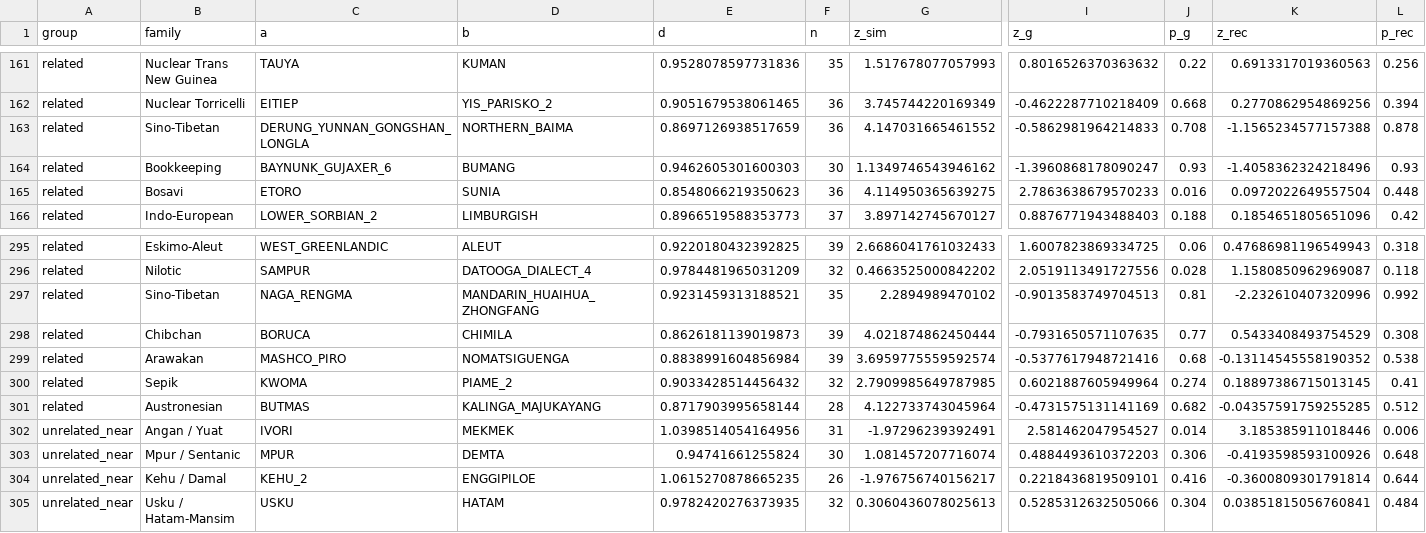
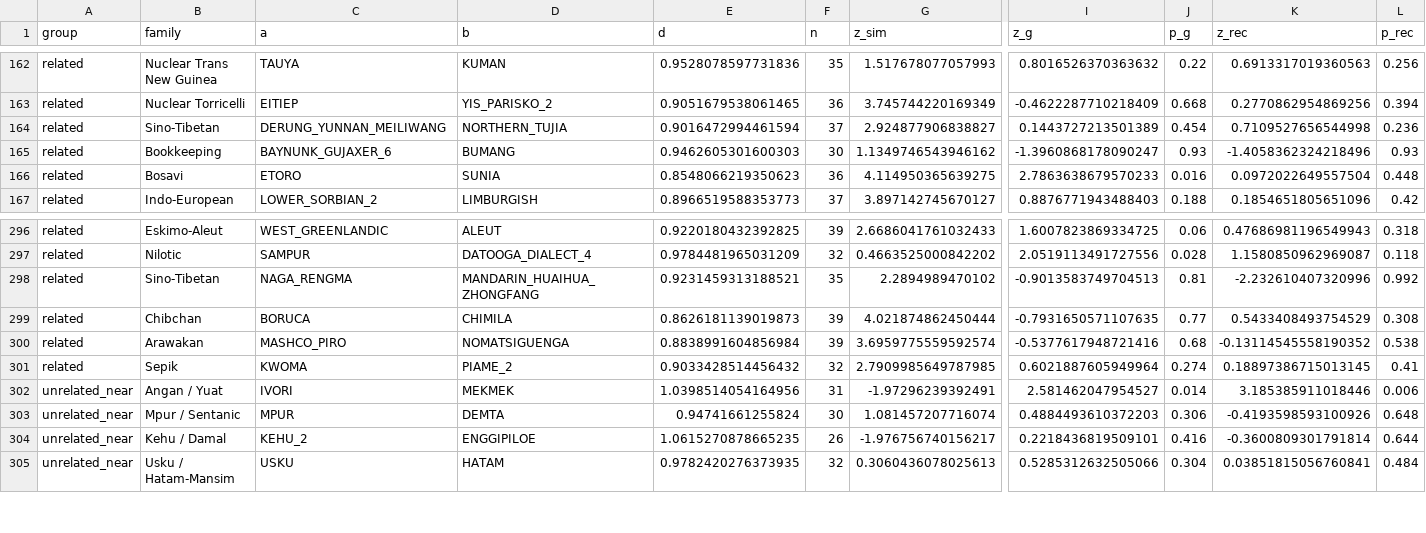
Before and after one commit to iwsfutcmd/lingustic-diversity, a CSV file: results/regularity_eval.csv, drawn as a sheet; only a part is shown, gaps mark what is left out; removed rows and columns are numbered as before the commit, all else as after; rows hold the shown columns only; the diff covers the shown part only; the diff names each change by its address in the sheet, - before the commit and + after, or states it on an @@ line.

```diff
--- a/results/regularity_eval.csv
+++ b/results/regularity_eval.csv
-C164 (a): DERUNG_YUNNAN_GONGSHAN_LONGLA
+C164 (a): DERUNG_YUNNAN_MEILIWANG
-D164 (b): NORTHERN_BAIMA
+D164 (b): NORTHERN_TUJIA
-E164 (d): 0.8697126938517659
+E164 (d): 0.9016472994461594
-F164 (n): 36
+F164 (n): 37
-G164 (z_sim): 4.147031665461552
+G164 (z_sim): 2.924877906838827
-I164 (z_g): -0.5862981964214833
+I164 (z_g): 0.1443727213501389
-J164 (p_g): 0.708
+J164 (p_g): 0.454
-K164 (z_rec): -1.1565234577157388
+K164 (z_rec): 0.7109527656544998
-L164 (p_rec): 0.878
+L164 (p_rec): 0.236
-row 301: related | Austronesian | BUTMAS | KALINGA_MAJUKAYANG | 0.8717903995658144 | 28 | 4.122733743045964 | -0.4731575131141169 | 0.682 | -0.04357591759255285 | 0.512
```
Also changed, not shown: 4 added rows and 3 removed rows elsewhere in this file, 1 other file.
